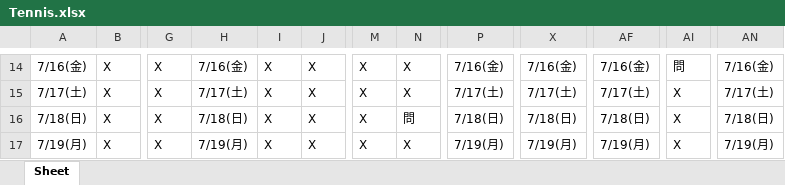
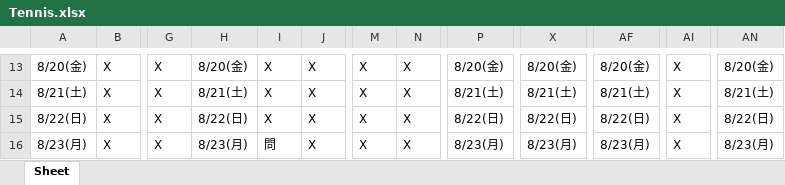
Before and after one commit to Hunterttt/Python_Learn, an Excel workbook: py_tian05_tennis/Tennis.xlsx, sheet Sheet, drawn as a sheet; only a part is shown, gaps mark what is left out; values as stored, in another font and other column widths than the file's, no borders; addresses are those after the commit; the diff covers the shown part only; the diff names each change by its address in the sheet, - before the commit and + after, or states it on an @@ line.

```diff
--- a/py_tian05_tennis/Tennis.xlsx (sheet Sheet)
+++ b/py_tian05_tennis/Tennis.xlsx (sheet Sheet)
-A13: 7/16(金)
+A13: 8/20(金)
-H13: 7/16(金)
+H13: 8/20(金)
-P13: 7/16(金)
+P13: 8/20(金)
-X13: 7/16(金)
+X13: 8/20(金)
-AF13: 7/16(金)
+AF13: 8/20(金)
-AI13: 問
+AI13: X
-AN13: 7/16(金)
+AN13: 8/20(金)
-A14: 7/17(土)
+A14: 8/21(土)
-H14: 7/17(土)
+H14: 8/21(土)
-P14: 7/17(土)
+P14: 8/21(土)
-X14: 7/17(土)
+X14: 8/21(土)
-AF14: 7/17(土)
+AF14: 8/21(土)
-AN14: 7/17(土)
+AN14: 8/21(土)
-A15: 7/18(日)
+A15: 8/22(日)
-H15: 7/18(日)
+H15: 8/22(日)
-N15: 問
+N15: X
-P15: 7/18(日)
+P15: 8/22(日)
-X15: 7/18(日)
+X15: 8/22(日)
-AF15: 7/18(日)
+AF15: 8/22(日)
-AN15: 7/18(日)
+AN15: 8/22(日)
-A16: 7/19(月)
+A16: 8/23(月)
-H16: 7/19(月)
+H16: 8/23(月)
-I16: X
+I16: 問
-P16: 7/19(月)
+P16: 8/23(月)
-X16: 7/19(月)
+X16: 8/23(月)
-AF16: 7/19(月)
+AF16: 8/23(月)
-AN16: 7/19(月)
+AN16: 8/23(月)
```
Also changed, not shown: 27 added rows, 15 removed rows and 373 edited cells elsewhere in this sheet, 2 other files.
